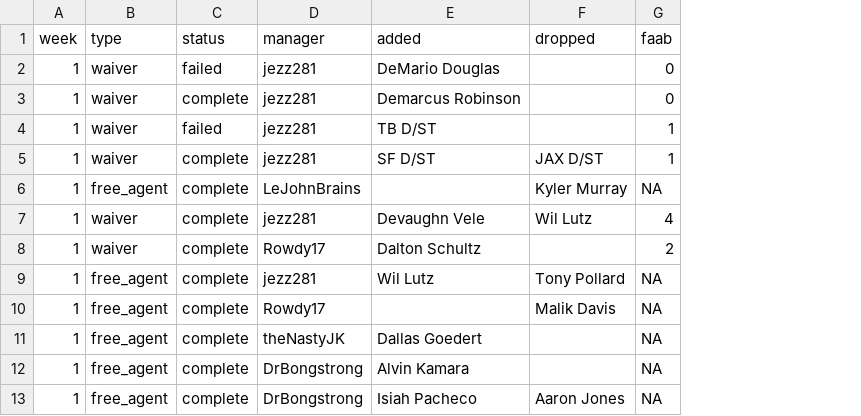
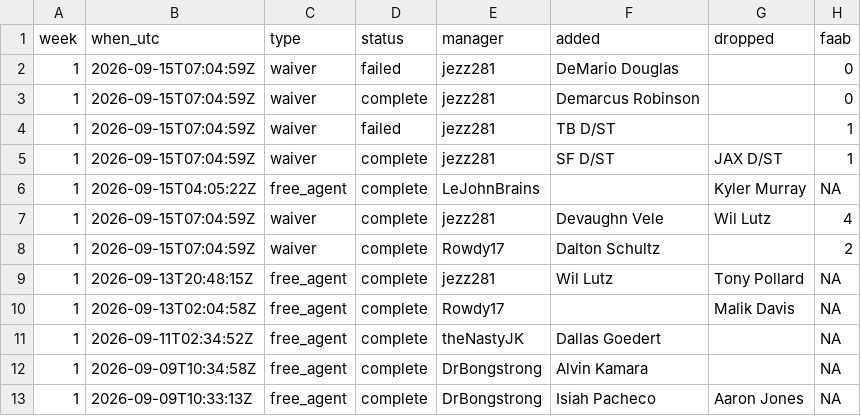
Before and after one commit to mikemartin/fantasy-football-auction-optimizer, a CSV file: data/league/transactions.csv, drawn as a sheet; only a part is shown; the diff names each change by its address in the sheet, - before the commit and + after, or states it on an @@ line.

```diff
--- a/data/league/transactions.csv
+++ b/data/league/transactions.csv
+column B (when_utc), rows 2-13: 2026-09-15T07:04:59Z | 2026-09-15T07:04:59Z | 2026-09-15T07:04:59Z | 2026-09-15T07:04:59Z | 2026-09-15T04:05:22Z | 2026-09-15T07:04:59Z | 2026-09-15T07:04:59Z | 2026-09-13T20:48:15Z | 2026-09-13T02:04:58Z | 2026-09-11T02:34:52Z | 2026-09-09T10:34:58Z | 2026-09-09T10:33:13Z
```
Also changed, not shown: data/league/settings.csv.
